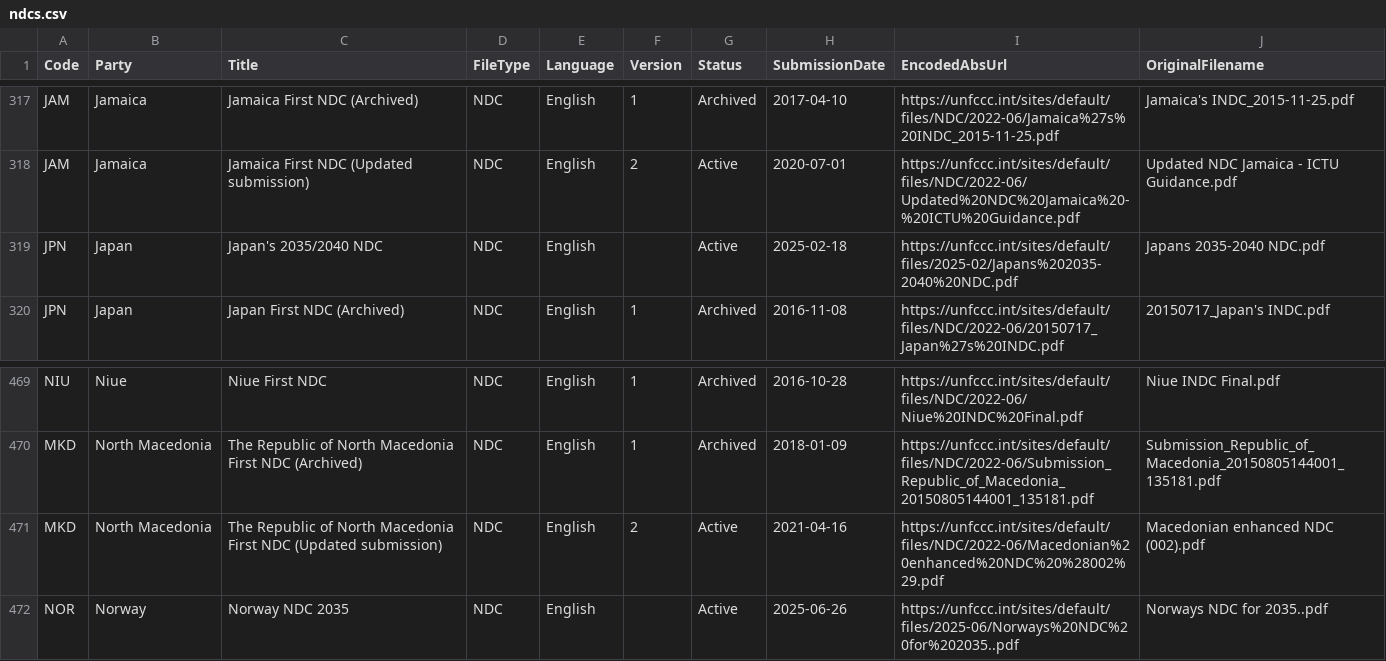
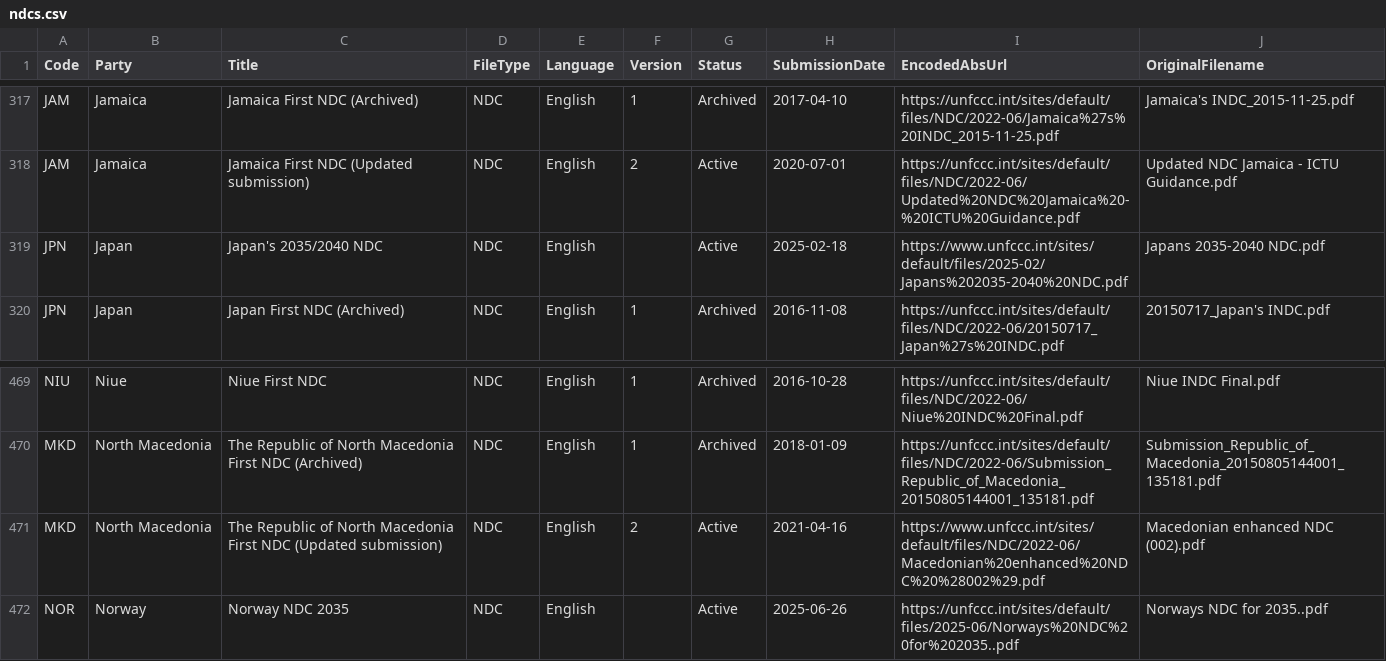
Before and after one commit to openclimatedata/ndcs, a CSV file: data/ndcs.csv, drawn as a sheet; only a part is shown, gaps mark what is left out.

```diff
--- a/data/ndcs.csv
+++ b/data/ndcs.csv
@@ -318,3 +318,3 @@ JAM,Jamaica,Jamaica First NDC (Archived),NDC,English,1,Archived,2017-04-10,https
 JAM,Jamaica,Jamaica First NDC (Updated submission),NDC,English,2,Active,2020-07-01,https://unfccc.int/sites/default/files/NDC/2022-06/Updated%20NDC%20Jamaica%20-%20ICTU%20Guidance.pdf,Updated NDC Jamaica - ICTU Guidance.pdf
-JPN,Japan,Japan's 2035/2040 NDC,NDC,English,,Active,2025-02-18,https://unfccc.int/sites/default/files/2025-02/Japans%202035-2040%20NDC.pdf,Japans 2035-2040 NDC.pdf
+JPN,Japan,Japan's 2035/2040 NDC,NDC,English,,Active,2025-02-18,https://www.unfccc.int/sites/default/files/2025-02/Japans%202035-2040%20NDC.pdf,Japans 2035-2040 NDC.pdf
 JPN,Japan,Japan First NDC (Archived),NDC,English,1,Archived,2016-11-08,https://unfccc.int/sites/default/files/NDC/2022-06/20150717_Japan%27s%20INDC.pdf,20150717_Japan's INDC.pdf
@@ -470,3 +470,3 @@ NIU,Niue,Niue First NDC,NDC,English,1,Archived,2016-10-28,https://unfccc.int/sit
 MKD,North Macedonia,The Republic of North Macedonia First NDC (Archived),NDC,English,1,Archived,2018-01-09,https://unfccc.int/sites/default/files/NDC/2022-06/Submission_Republic_of_Macedonia_20150805144001_135181.pdf,Submission_Republic_of_Macedonia_20150805144001_135181.pdf
-MKD,North Macedonia,The Republic of North Macedonia First NDC (Updated submission),NDC,English,2,Active,2021-04-16,https://unfccc.int/sites/default/files/NDC/2022-06/Macedonian%20enhanced%20NDC%20%28002%29.pdf,Macedonian enhanced NDC (002).pdf
+MKD,North Macedonia,The Republic of North Macedonia First NDC (Updated submission),NDC,English,2,Active,2021-04-16,https://www.unfccc.int/sites/default/files/NDC/2022-06/Macedonian%20enhanced%20NDC%20%28002%29.pdf,Macedonian enhanced NDC (002).pdf
 NOR,Norway,Norway NDC 2035,NDC,English,,Active,2025-06-26,https://unfccc.int/sites/default/files/2025-06/Norways%20NDC%20for%202035..pdf,Norways NDC for 2035..pdf
```
Also changed, not shown: 1 other file.
